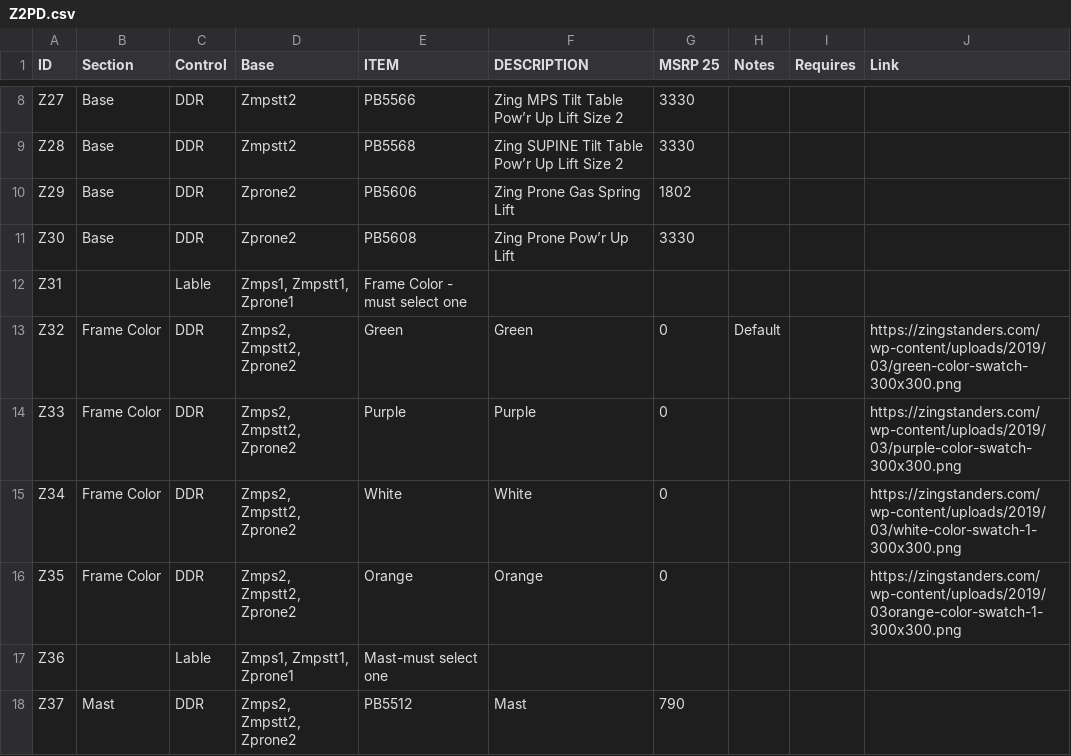
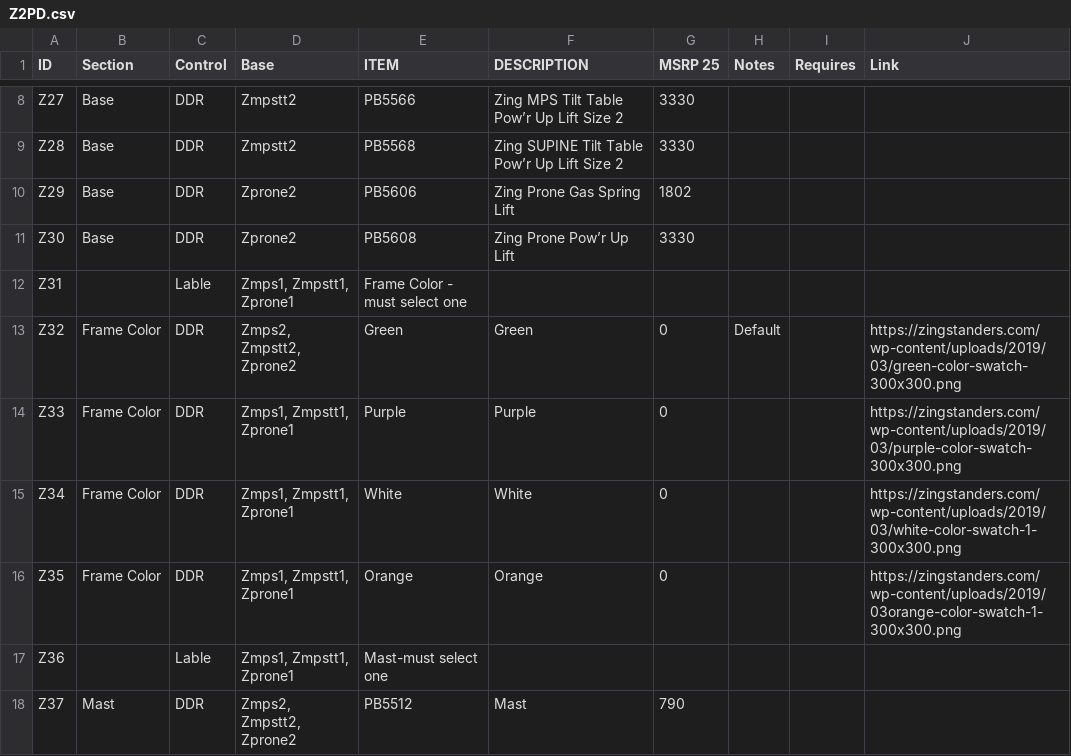
Before and after one commit to agardeen/amiapp, a CSV file: Z2PD.csv, drawn as a sheet; only a part is shown, gaps mark what is left out.

```diff
--- a/Z2PD.csv
+++ b/Z2PD.csv
@@ -13,5 +13,5 @@ Z31,,Lable,"Zmps1, Zmpstt1, Zprone1",Frame Color - must select one,,,,,
 Z32,Frame Color,DDR,"Zmps2, Zmpstt2, Zprone2",Green,Green,0,Default,,https://zingstanders.com/wp-content/uploads/2019/03/green-color-swatch-300x300.png
-Z33,Frame Color,DDR,"Zmps2, Zmpstt2, Zprone2",Purple,Purple,0,,,https://zingstanders.com/wp-content/uploads/2019/03/purple-color-swatch-300x300.png
-Z34,Frame Color,DDR,"Zmps2, Zmpstt2, Zprone2",White,White,0,,,https://zingstanders.com/wp-content/uploads/2019/03/white-color-swatch-1-300x300.png
-Z35,Frame Color,DDR,"Zmps2, Zmpstt2, Zprone2",Orange,Orange,0,,,https://zingstanders.com/wp-content/uploads/2019/03orange-color-swatch-1-300x300.png
+Z33,Frame Color,DDR,"Zmps1, Zmpstt1, Zprone1",Purple,Purple,0,,,https://zingstanders.com/wp-content/uploads/2019/03/purple-color-swatch-300x300.png
+Z34,Frame Color,DDR,"Zmps1, Zmpstt1, Zprone1",White,White,0,,,https://zingstanders.com/wp-content/uploads/2019/03/white-color-swatch-1-300x300.png
+Z35,Frame Color,DDR,"Zmps1, Zmpstt1, Zprone1",Orange,Orange,0,,,https://zingstanders.com/wp-content/uploads/2019/03orange-color-swatch-1-300x300.png
 Z36,,Lable,"Zmps1, Zmpstt1, Zprone1",Mast-must select one,,,,,
```
Also changed, not shown: 3 other files.
